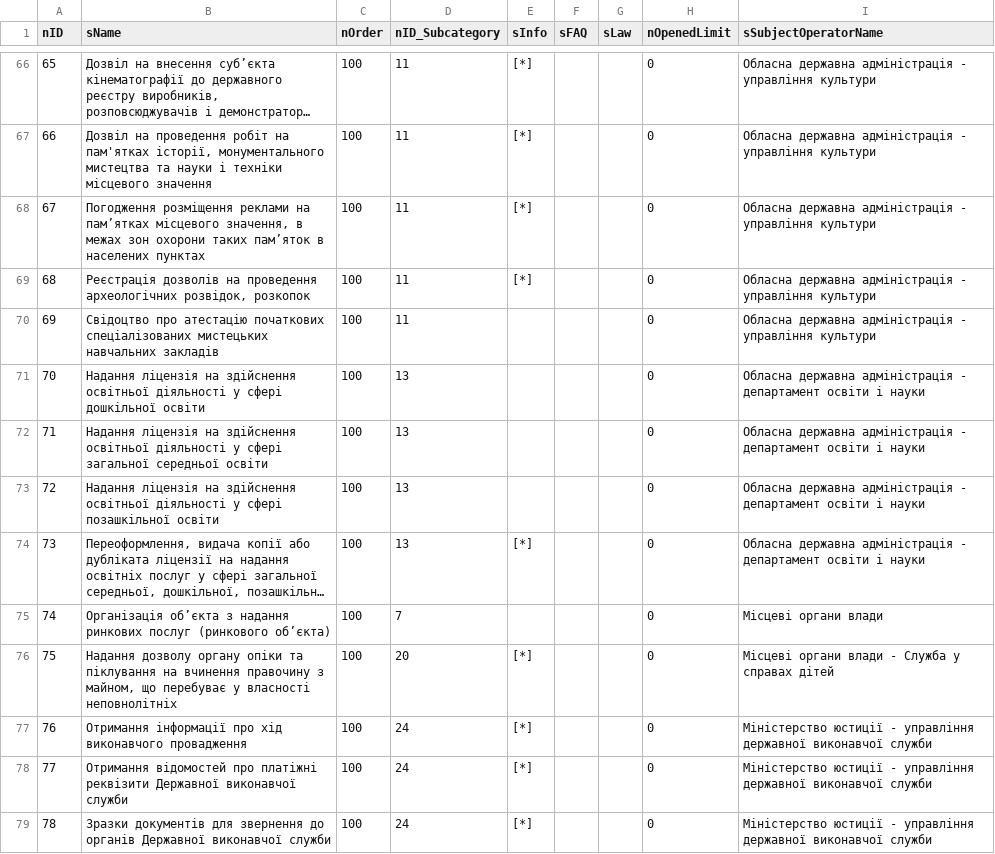
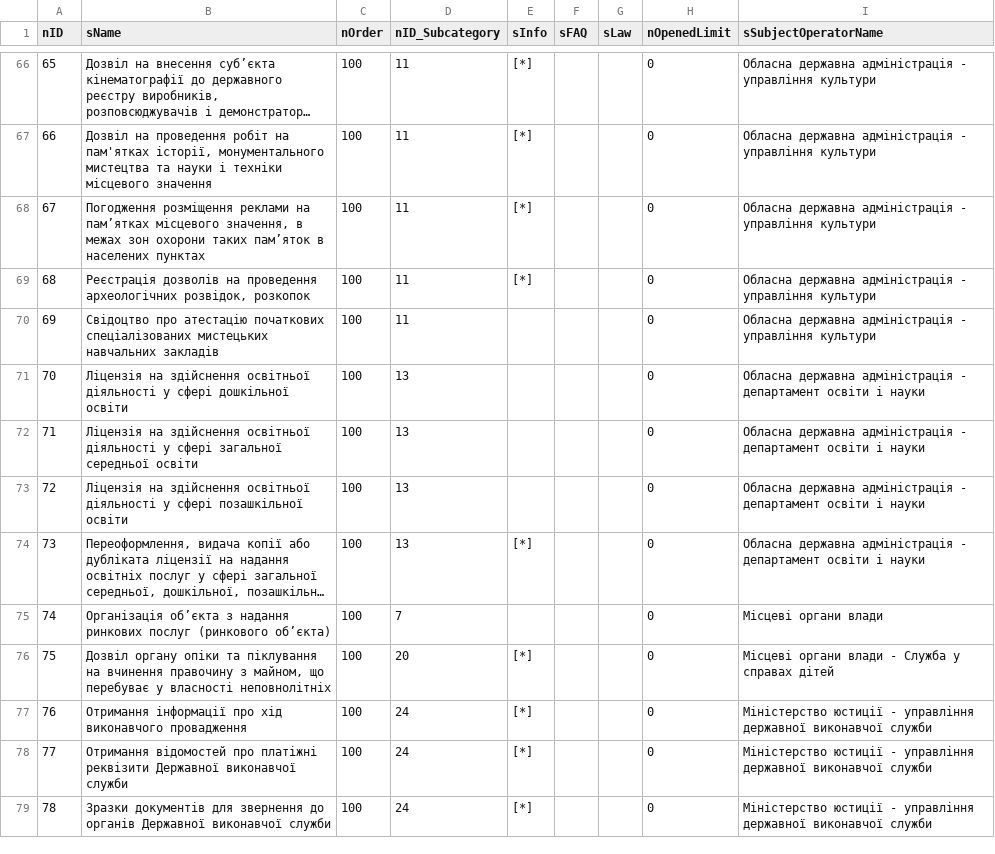
Before and after one commit to iGov-UA/i, a CSV file: wf-central/src/main/resources/data/Service.csv, drawn as a sheet; only a part is shown, gaps mark what is left out; long unchanged cells end in …; the diff covers the shown part only; the diff names each change by its address in the sheet, - before the commit and + after, or states it on an @@ line.

```diff
--- a/wf-central/src/main/resources/data/Service.csv
+++ b/wf-central/src/main/resources/data/Service.csv
-B71 (sName): Надання ліцензія на здійснення…
+B71 (sName): Ліцензія на здійснення…
-B72 (sName): Надання ліцензія на здійснення…
+B72 (sName): Ліцензія на здійснення…
-B73 (sName): Надання ліцензія на здійснення…
+B73 (sName): Ліцензія на здійснення…
-B76 (sName): Надання дозволу органу опіки…
+B76 (sName): Дозвіл органу опіки…
```
Also changed, not shown: 42 edited cells elsewhere in this file, 21 other files.
